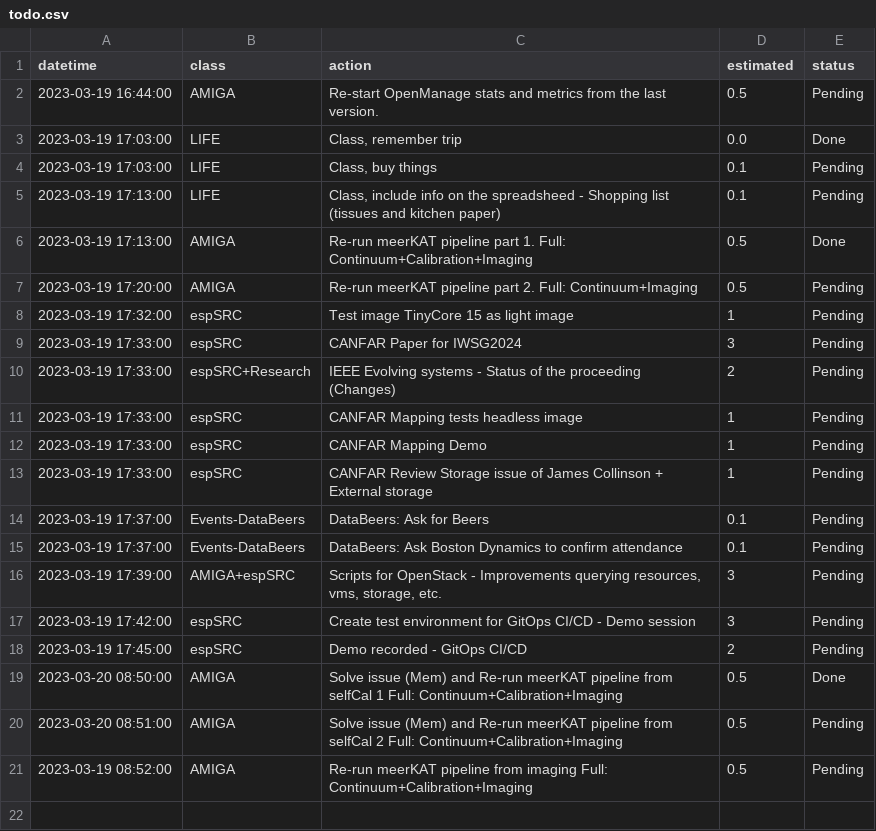
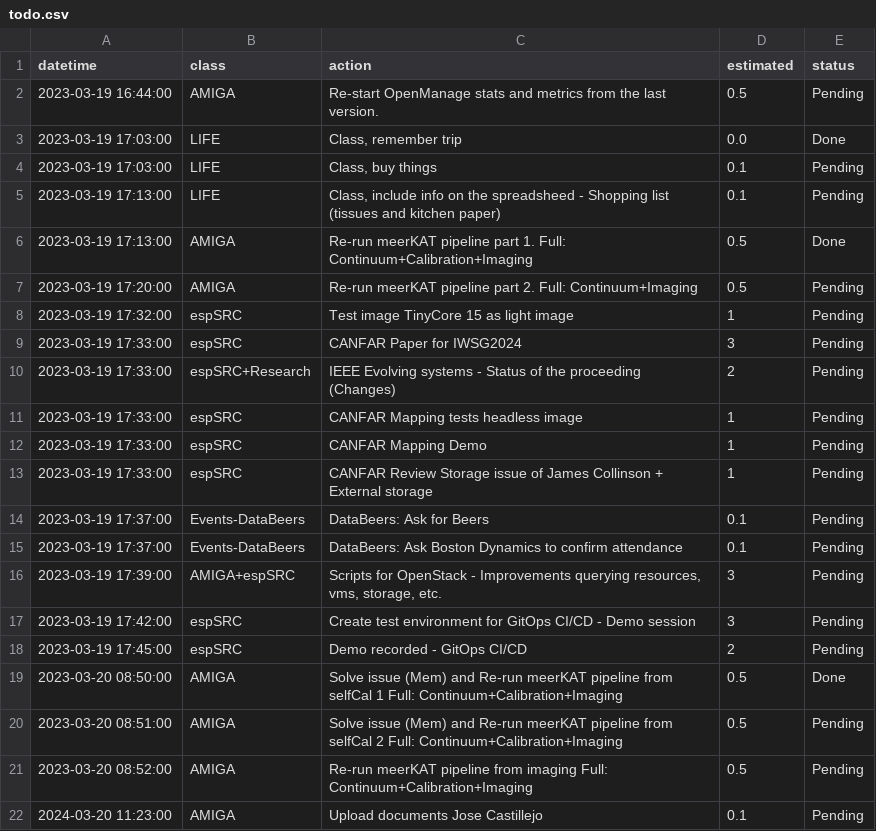
Before and after one commit to manuparra/follow-up-of-my-work, a CSV file: todo.csv, drawn as a sheet.

Commit message:
Update todo.csv

```diff
--- a/todo.csv
+++ b/todo.csv
@@ -20,2 +20,3 @@ datetime,class,action,estimated,status
 2023-03-20 08:51:00,"AMIGA","Solve issue (Mem) and Re-run meerKAT pipeline from selfCal 2 Full: Continuum+Calibration+Imaging",0.5,"Pending"
-2023-03-19 08:52:00,"AMIGA","Re-run meerKAT pipeline from imaging Full: Continuum+Calibration+Imaging",0.5,"Pending"
+2023-03-20 08:52:00,"AMIGA","Re-run meerKAT pipeline from imaging Full: Continuum+Calibration+Imaging",0.5,"Pending"
+2024-03-20 11:23:00,"AMIGA","Upload documents Jose Castillejo",0.1,"Pending"
```
